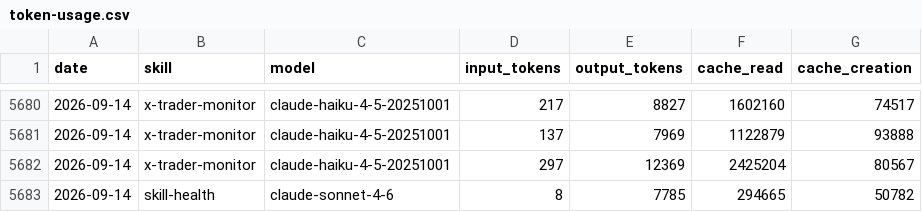
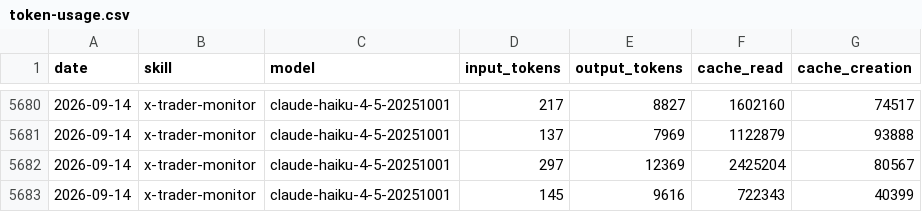
Before and after one commit to chxoky/aeon, a CSV file: memory/token-usage.csv, drawn as a sheet; only a part is shown, gaps mark what is left out.

Commit message:
chore(x-trader-monitor): auto-commit 2026-09-14

```diff
--- a/memory/token-usage.csv
+++ b/memory/token-usage.csv
@@ -5682,2 +5682,2 @@ date,skill,model,input_tokens,output_tokens,cache_read,cache_creation
 2026-09-14,x-trader-monitor,claude-haiku-4-5-20251001,297,12369,2425204,80567
-2026-09-14,skill-health,claude-sonnet-4-6,8,7785,294665,50782
+2026-09-14,x-trader-monitor,claude-haiku-4-5-20251001,145,9616,722343,40399
```
Also changed, not shown: 8 other files.
